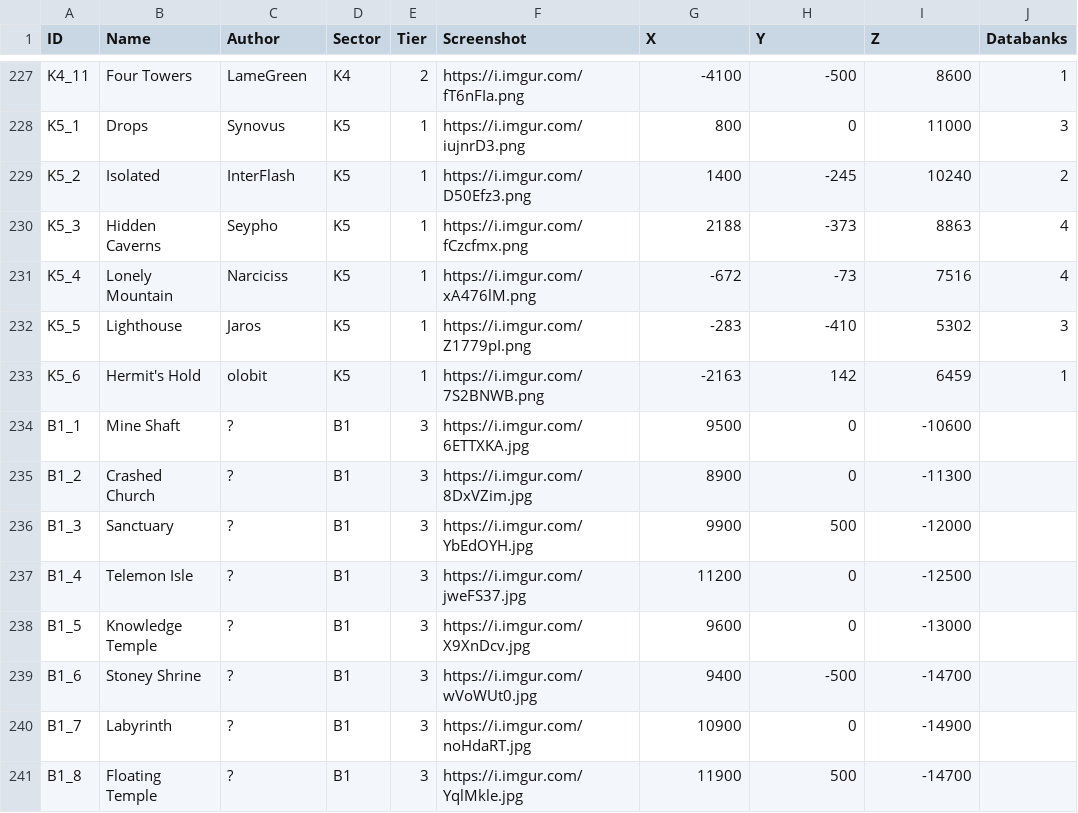
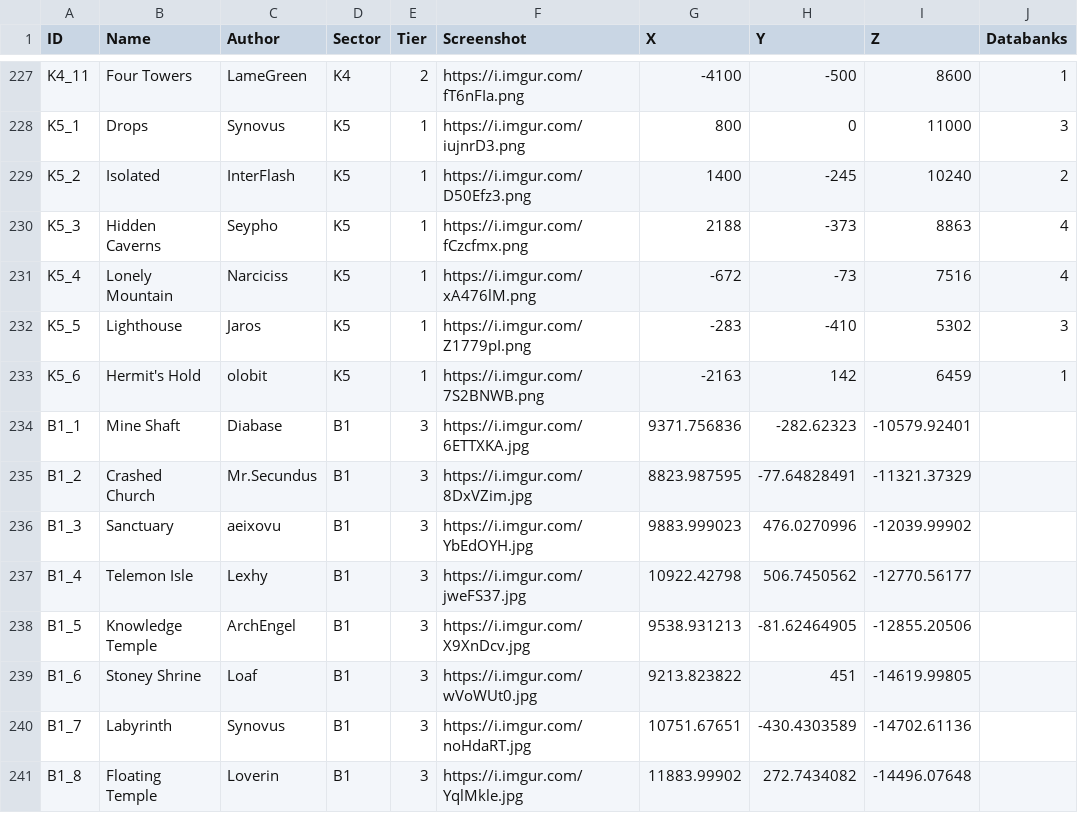
Before and after one commit to Jerodar/WAMap, a CSV file: data/1/island_data.csv, drawn as a sheet; only a part is shown, gaps mark what is left out; the diff covers the shown part only; the diff names each change by its address in the sheet, - before the commit and + after, or states it on an @@ line.

Commit message:
Added coordinates to B1 and B2.

```diff
--- a/data/1/island_data.csv
+++ b/data/1/island_data.csv
-C234 (Author): ?
+C234 (Author): Diabase
-G234 (X): 9500
+G234 (X): 9371.756836
-H234 (Y): 0
+H234 (Y): -282.62323
-I234 (Z): -10600
+I234 (Z): -10579.92401
-C235 (Author): ?
+C235 (Author): Mr.Secundus
-G235 (X): 8900
+G235 (X): 8823.987595
-H235 (Y): 0
+H235 (Y): -77.64828491
-I235 (Z): -11300
+I235 (Z): -11321.37329
-C236 (Author): ?
+C236 (Author): aeixovu
-G236 (X): 9900
+G236 (X): 9883.999023
-H236 (Y): 500
+H236 (Y): 476.0270996
-I236 (Z): -12000
+I236 (Z): -12039.99902
-C237 (Author): ?
+C237 (Author): Lexhy
-G237 (X): 11200
+G237 (X): 10922.42798
-H237 (Y): 0
+H237 (Y): 506.7450562
-I237 (Z): -12500
+I237 (Z): -12770.56177
-C238 (Author): ?
+C238 (Author): ArchEngel
-G238 (X): 9600
+G238 (X): 9538.931213
-H238 (Y): 0
+H238 (Y): -81.62464905
-I238 (Z): -13000
+I238 (Z): -12855.20506
-C239 (Author): ?
+C239 (Author): Loaf
-G239 (X): 9400
+G239 (X): 9213.823822
-H239 (Y): -500
+H239 (Y): 451
-I239 (Z): -14700
+I239 (Z): -14619.99805
-C240 (Author): ?
+C240 (Author): Synovus
-G240 (X): 10900
+G240 (X): 10751.67651
-H240 (Y): 0
+H240 (Y): -430.4303589
-I240 (Z): -14900
+I240 (Z): -14702.61136
-C241 (Author): ?
+C241 (Author): Loverin
-G241 (X): 11900
+G241 (X): 11883.99902
-H241 (Y): 500
+H241 (Y): 272.7434082
-I241 (Z): -14700
+I241 (Z): -14496.07648
```
Also changed, not shown: 44 edited cells elsewhere in this file.
